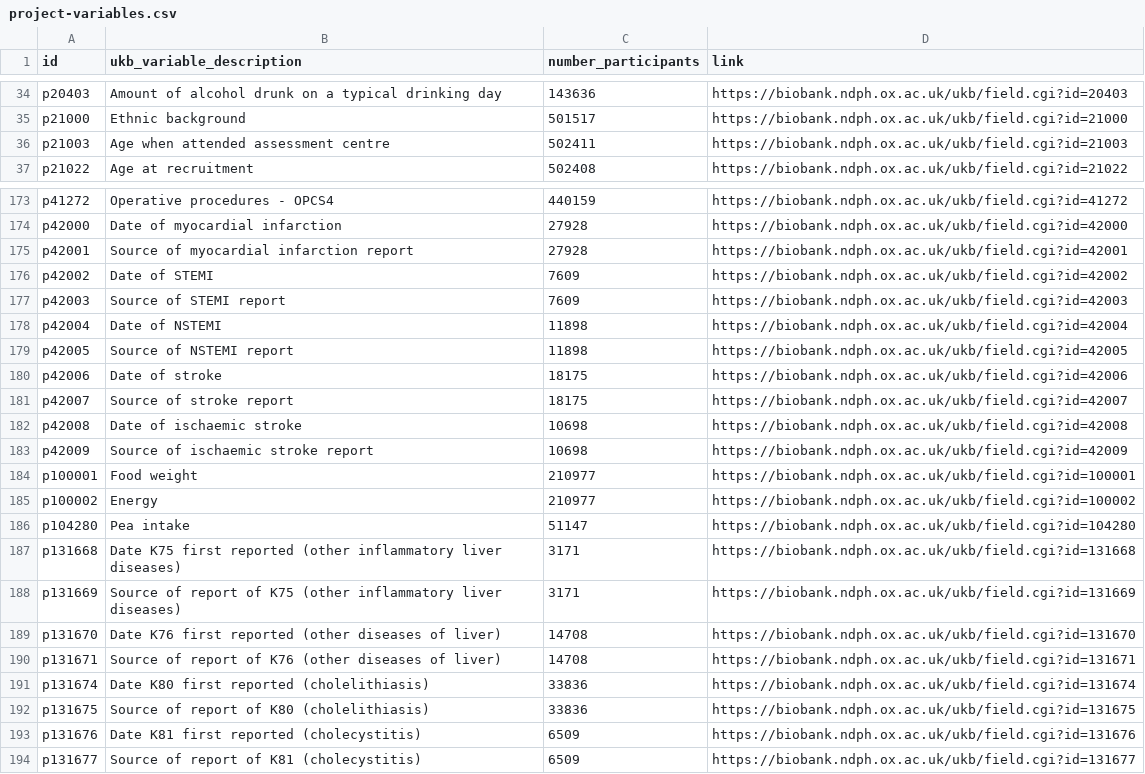
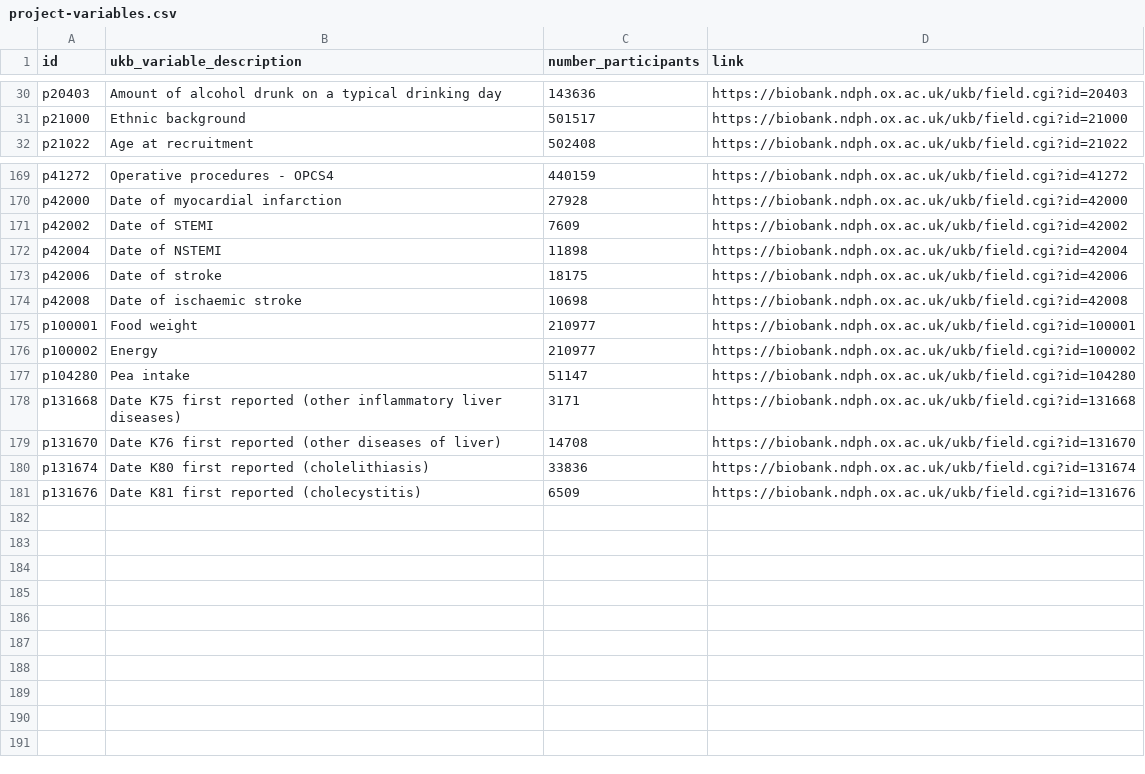
Before and after one commit to steno-aarhus/leha, a CSV file: data-raw/project-variables.csv, drawn as a sheet; only a part is shown, gaps mark what is left out; the diff covers the shown part only.

Commit message:
Sorted project variables and wrote some code for setting survival time in main analyses

```diff
--- a/data-raw/project-variables.csv
+++ b/data-raw/project-variables.csv
@@ -35,3 +31,2 @@ p20403,Amount of alcohol drunk on a typical drinking day,143636,https://biobank.
 p21000,Ethnic background,501517,https://biobank.ndph.ox.ac.uk/ukb/field.cgi?id=21000
-p21003,Age when attended assessment centre,502411,https://biobank.ndph.ox.ac.uk/ukb/field.cgi?id=21003
 p21022,Age at recruitment,502408,https://biobank.ndph.ox.ac.uk/ukb/field.cgi?id=21022
@@ -174,11 +170,6 @@ p41272,Operative procedures - OPCS4,440159,https://biobank.ndph.ox.ac.uk/ukb/fie
 p42000,Date of myocardial infarction,27928,https://biobank.ndph.ox.ac.uk/ukb/field.cgi?id=42000
-p42001,Source of myocardial infarction report,27928,https://biobank.ndph.ox.ac.uk/ukb/field.cgi?id=42001
 p42002,Date of STEMI,7609,https://biobank.ndph.ox.ac.uk/ukb/field.cgi?id=42002
-p42003,Source of STEMI report,7609,https://biobank.ndph.ox.ac.uk/ukb/field.cgi?id=42003
 p42004,Date of NSTEMI,11898,https://biobank.ndph.ox.ac.uk/ukb/field.cgi?id=42004
-p42005,Source of NSTEMI report,11898,https://biobank.ndph.ox.ac.uk/ukb/field.cgi?id=42005
 p42006,Date of stroke,18175,https://biobank.ndph.ox.ac.uk/ukb/field.cgi?id=42006
-p42007,Source of stroke report,18175,https://biobank.ndph.ox.ac.uk/ukb/field.cgi?id=42007
 p42008,Date of ischaemic stroke,10698,https://biobank.ndph.ox.ac.uk/ukb/field.cgi?id=42008
-p42009,Source of ischaemic stroke report,10698,https://biobank.ndph.ox.ac.uk/ukb/field.cgi?id=42009
 p100001,Food weight,210977,https://biobank.ndph.ox.ac.uk/ukb/field.cgi?id=100001
@@ -187,8 +178,4 @@ p104280,Pea intake,51147,https://biobank.ndph.ox.ac.uk/ukb/field.cgi?id=104280
 p131668,Date K75 first reported (other inflammatory liver diseases),3171,https://biobank.ndph.ox.ac.uk/ukb/field.cgi?id=131668
-p131669,Source of report of K75 (other inflammatory liver diseases),3171,https://biobank.ndph.ox.ac.uk/ukb/field.cgi?id=131669
 p131670,Date K76 first reported (other diseases of liver),14708,https://biobank.ndph.ox.ac.uk/ukb/field.cgi?id=131670
-p131671,Source of report of K76 (other diseases of liver),14708,https://biobank.ndph.ox.ac.uk/ukb/field.cgi?id=131671
 p131674,Date K80 first reported (cholelithiasis),33836,https://biobank.ndph.ox.ac.uk/ukb/field.cgi?id=131674
-p131675,Source of report of K80 (cholelithiasis),33836,https://biobank.ndph.ox.ac.uk/ukb/field.cgi?id=131675
 p131676,Date K81 first reported (cholecystitis),6509,https://biobank.ndph.ox.ac.uk/ukb/field.cgi?id=131676
-p131677,Source of report of K81 (cholecystitis),6509,https://biobank.ndph.ox.ac.uk/ukb/field.cgi?id=131677
```
Also changed, not shown: 1 added row and 4 removed rows elsewhere in this file, 4 other files.
